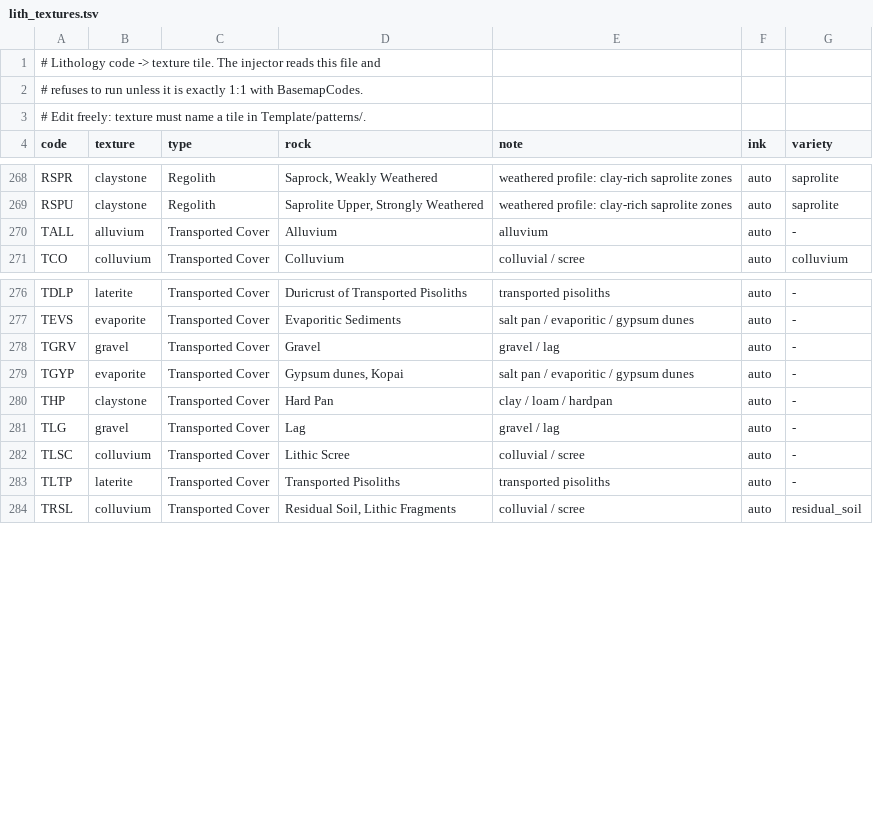
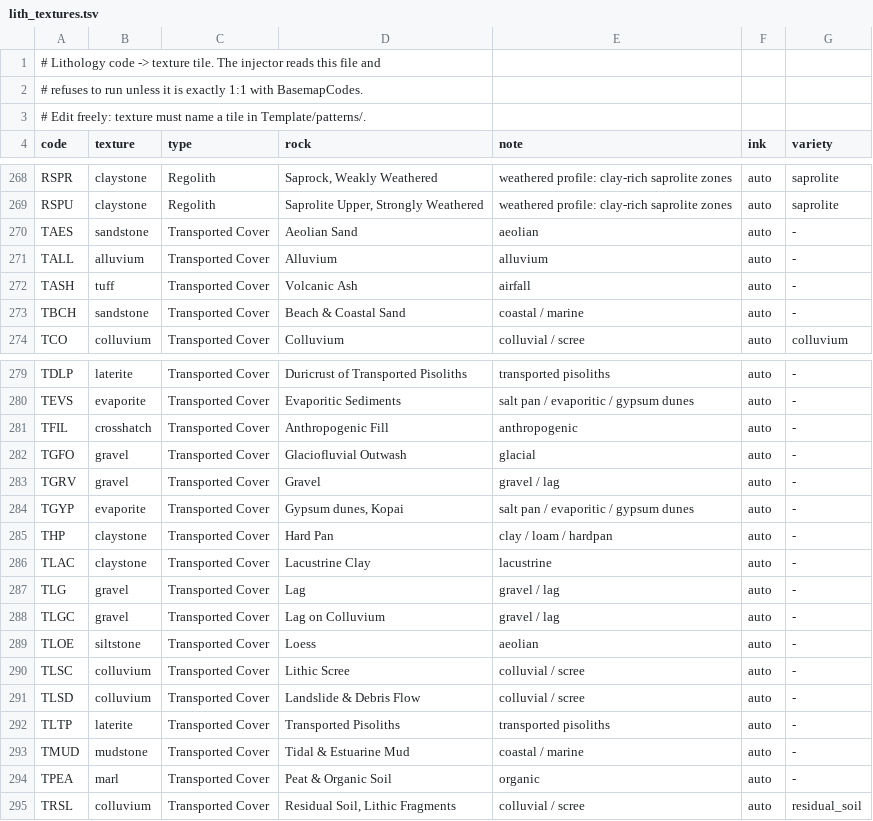
Before and after one commit to LinearGeoscience/LinearGeoscienceMappingTools, a TSV file: Template/patterns/lith_textures.tsv, drawn as a sheet; only a part is shown, gaps mark what is left out; the diff covers the shown part only; the diff names each change by its address in the sheet, - before the commit and + after, or states it on an @@ line.

```diff
--- a/Template/patterns/lith_textures.tsv
+++ b/Template/patterns/lith_textures.tsv
+row 270: TAES | sandstone | Transported Cover | Aeolian Sand | aeolian | auto | -
+row 272: TASH | tuff | Transported Cover | Volcanic Ash | airfall | auto | -
+row 273: TBCH | sandstone | Transported Cover | Beach & Coastal Sand | coastal / marine | auto | -
+row 281: TFIL | crosshatch | Transported Cover | Anthropogenic Fill | anthropogenic | auto | -
+row 282: TGFO | gravel | Transported Cover | Glaciofluvial Outwash | glacial | auto | -
+row 286: TLAC | claystone | Transported Cover | Lacustrine Clay | lacustrine | auto | -
+row 288: TLGC | gravel | Transported Cover | Lag on Colluvium | gravel / lag | auto | -
+row 289: TLOE | siltstone | Transported Cover | Loess | aeolian | auto | -
+row 291: TLSD | colluvium | Transported Cover | Landslide & Debris Flow | colluvial / scree | auto | -
+row 293: TMUD | mudstone | Transported Cover | Tidal & Estuarine Mud | coastal / marine | auto | -
+row 294: TPEA | marl | Transported Cover | Peat & Organic Soil | organic | auto | -
```
Also changed, not shown: 2 added rows elsewhere in this file, Template/patterns/lith_fills.tsv, 12 other files.
